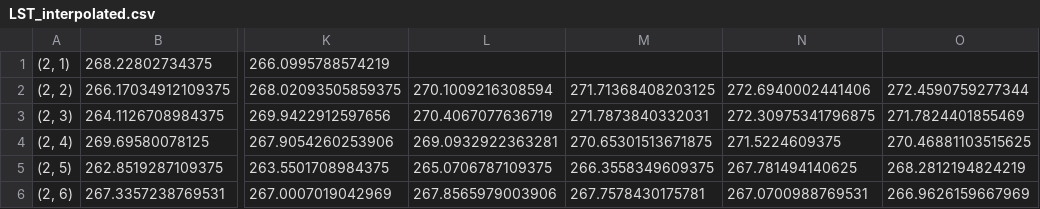
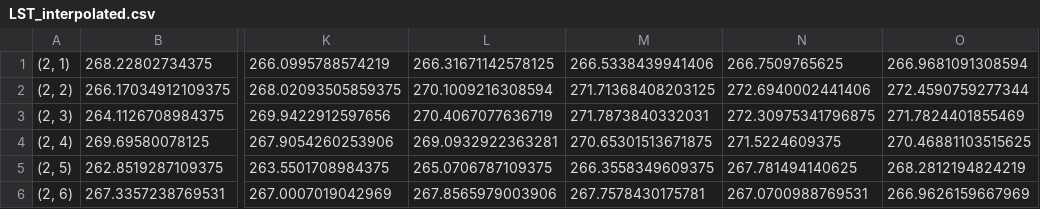
Before and after one commit to erikhalt/Hackathon, a CSV file: resources/LST_interpolated.csv, drawn as a sheet; only a part is shown, gaps mark what is left out; the diff names each change by its address in the sheet, - before the commit and + after, or states it on an @@ line.

```diff
--- a/resources/LST_interpolated.csv
+++ b/resources/LST_interpolated.csv
-L1: (empty)
+L1: 266.31671142578125
-M1: (empty)
+M1: 266.5338439941406
-N1: (empty)
+N1: 266.7509765625
-O1: (empty)
+O1: 266.9681091308594
```
Also changed, not shown: 1 other file.
